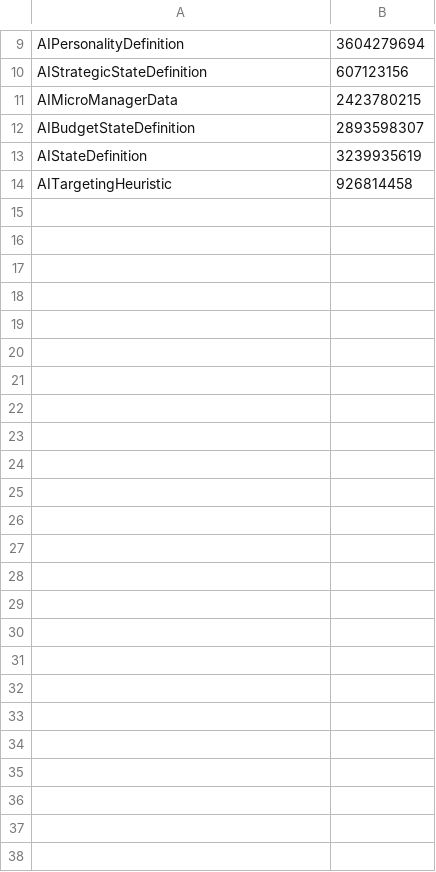
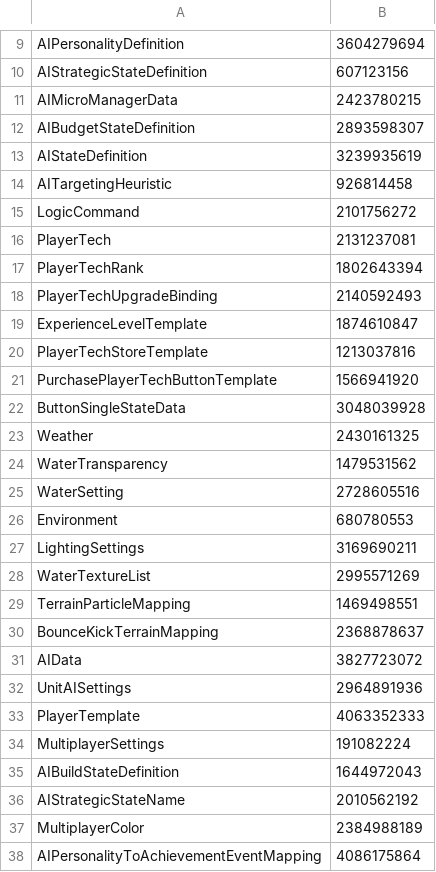
Before and after one commit to wu162/NewSdk, a TSV file: recovery/evidence/xml-priority-link/expected-root-types.tsv, drawn as a sheet; only a part is shown, gaps mark what is left out.

```diff
--- a/recovery/evidence/xml-priority-link/expected-root-types.tsv
+++ b/recovery/evidence/xml-priority-link/expected-root-types.tsv
@@ -14 +14,25 @@ AIStateDefinition	3239935619
 AITargetingHeuristic	926814458
+LogicCommand	2101756272
+PlayerTech	2131237081
+PlayerTechRank	1802643394
+PlayerTechUpgradeBinding	2140592493
+ExperienceLevelTemplate	1874610847
+PlayerTechStoreTemplate	1213037816
+PurchasePlayerTechButtonTemplate	1566941920
+ButtonSingleStateData	3048039928
+Weather	2430161325
+WaterTransparency	1479531562
+WaterSetting	2728605516
+Environment	680780553
+LightingSettings	3169690211
+WaterTextureList	2995571269
+TerrainParticleMapping	1469498551
+BounceKickTerrainMapping	2368878637
+AIData	3827723072
+UnitAISettings	2964891936
+PlayerTemplate	4063352333
+MultiplayerSettings	191082224
+AIBuildStateDefinition	1644972043
+AIStrategicStateName	2010562192
+MultiplayerColor	2384988189
+AIPersonalityToAchievementEventMapping	4086175864
```
Also changed, not shown: 26 other files.
